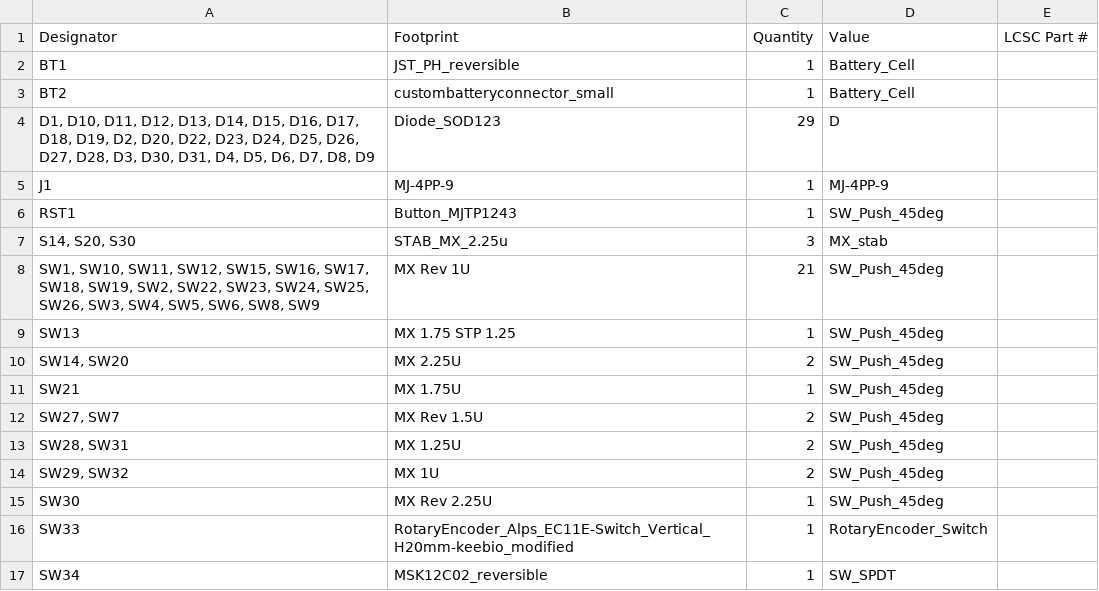
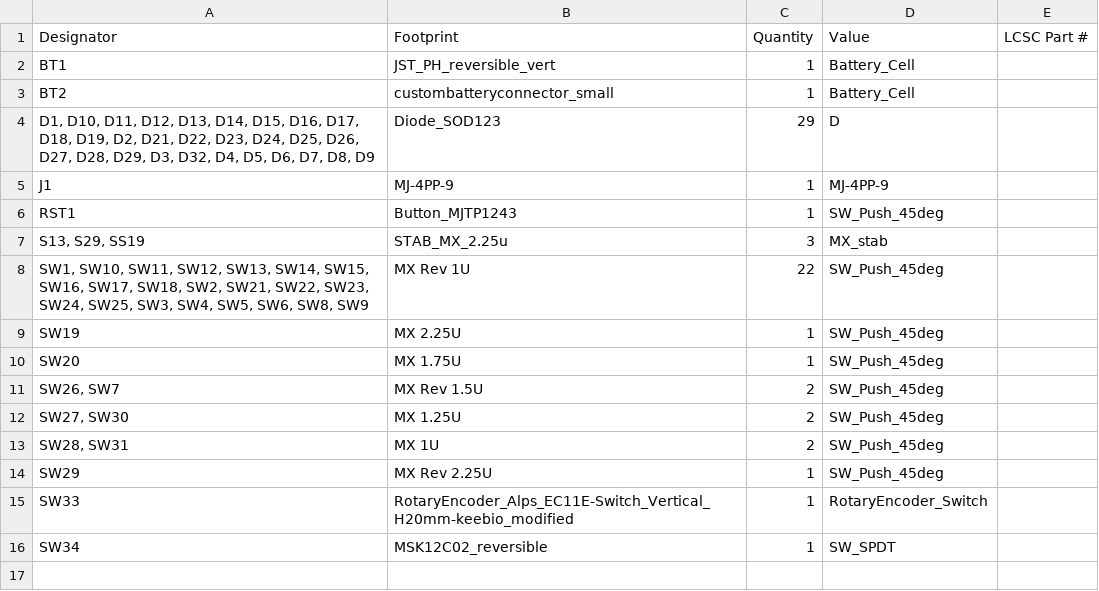
Before and after one commit to gehennaXXIV/Doro56, a CSV file: Kicad/production/bom.csv, drawn as a sheet.

```diff
--- a/Kicad/production/bom.csv
+++ b/Kicad/production/bom.csv
@@ -1,16 +1,15 @@
 Designator,Footprint,Quantity,Value,LCSC Part #
-BT1,JST_PH_reversible,1,Battery_Cell,
+BT1,JST_PH_reversible_vert,1,Battery_Cell,
 BT2,custombatteryconnector_small,1,Battery_Cell,
-"D1, D10, D11, D12, D13, D14, D15, D16, D17, D18, D19, D2, D20, D22, D23, D24, D25, D26, D27, D28, D3, D30, D31, D4, D5, D6, D7, D8, D9",Diode_SOD123,29,D,
+"D1, D10, D11, D12, D13, D14, D15, D16, D17, D18, D19, D2, D21, D22, D23, D24, D25, D26, D27, D28, D29, D3, D32, D4, D5, D6, D7, D8, D9",Diode_SOD123,29,D,
 J1,MJ-4PP-9,1,MJ-4PP-9,
 RST1,Button_MJTP1243,1,SW_Push_45deg,
-"S14, S20, S30",STAB_MX_2.25u,3,MX_stab,
-"SW1, SW10, SW11, SW12, SW15, SW16, SW17, SW18, SW19, SW2, SW22, SW23, SW24, SW25, SW26, SW3, SW4, SW5, SW6, SW8, SW9",MX Rev 1U,21,SW_Push_45deg,
-SW13,MX 1.75 STP 1.25,1,SW_Push_45deg,
-"SW14, SW20",MX 2.25U,2,SW_Push_45deg,
-SW21,MX 1.75U,1,SW_Push_45deg,
-"SW27, SW7",MX Rev 1.5U,2,SW_Push_45deg,
-"SW28, SW31",MX 1.25U,2,SW_Push_45deg,
-"SW29, SW32",MX 1U,2,SW_Push_45deg,
-SW30,MX Rev 2.25U,1,SW_Push_45deg,
+"S13, S29, SS19",STAB_MX_2.25u,3,MX_stab,
+"SW1, SW10, SW11, SW12, SW13, SW14, SW15, SW16, SW17, SW18, SW2, SW21, SW22, SW23, SW24, SW25, SW3, SW4, SW5, SW6, SW8, SW9",MX Rev 1U,22,SW_Push_45deg,
+SW19,MX 2.25U,1,SW_Push_45deg,
+SW20,MX 1.75U,1,SW_Push_45deg,
+"SW26, SW7",MX Rev 1.5U,2,SW_Push_45deg,
+"SW27, SW30",MX 1.25U,2,SW_Push_45deg,
+"SW28, SW31",MX 1U,2,SW_Push_45deg,
+SW29,MX Rev 2.25U,1,SW_Push_45deg,
 SW33,RotaryEncoder_Alps_EC11E-Switch_Vertical_H20mm-keebio_modified,1,RotaryEncoder_Switch,
```
Also changed, not shown: Kicad/production/designators.csv, Kicad/production/positions.csv, 39 other files.
